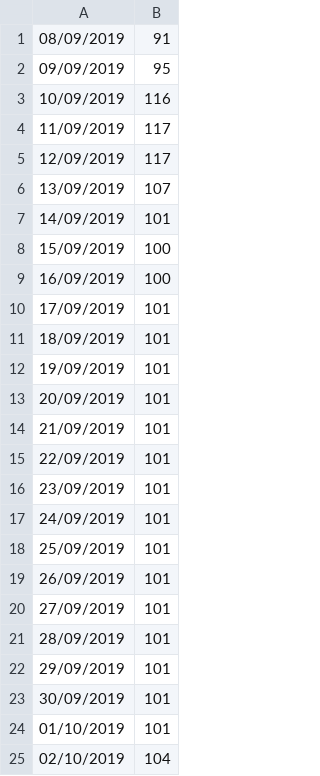
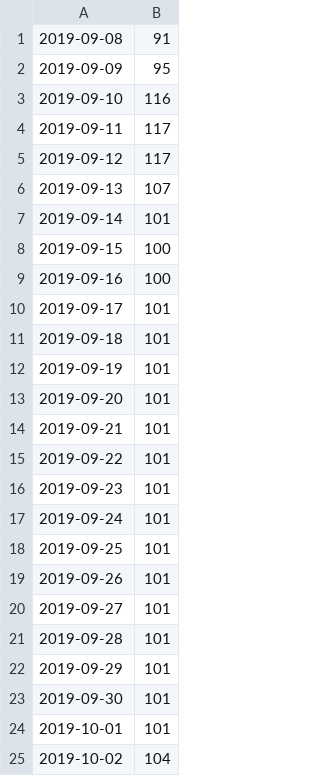
Before and after one commit to tan-yel/flee, a CSV file: dflee_bahamas/source_data/campzone_b.csv, drawn as a sheet.

```diff
--- a/dflee_bahamas/source_data/campzone_b.csv
+++ b/dflee_bahamas/source_data/campzone_b.csv
@@ -1,25 +1,25 @@
-08/09/2019,91
-09/09/2019,95
-10/09/2019,116
-11/09/2019,117
-12/09/2019,117
-13/09/2019,107
-14/09/2019,101
-15/09/2019,100
-16/09/2019,100
-17/09/2019,101
-18/09/2019,101
-19/09/2019,101
-20/09/2019,101
-21/09/2019,101
-22/09/2019,101
-23/09/2019,101
-24/09/2019,101
-25/09/2019,101
-26/09/2019,101
-27/09/2019,101
-28/09/2019,101
-29/09/2019,101
-30/09/2019,101
-01/10/2019,101
-02/10/2019,104
+2019-09-08,91
+2019-09-09,95
+2019-09-10,116
+2019-09-11,117
+2019-09-12,117
+2019-09-13,107
+2019-09-14,101
+2019-09-15,100
+2019-09-16,100
+2019-09-17,101
+2019-09-18,101
+2019-09-19,101
+2019-09-20,101
+2019-09-21,101
+2019-09-22,101
+2019-09-23,101
+2019-09-24,101
+2019-09-25,101
+2019-09-26,101
+2019-09-27,101
+2019-09-28,101
+2019-09-29,101
+2019-09-30,101
+2019-10-01,101
+2019-10-02,104
```
Also changed, not shown: dflee_bahamas/out/out.csv, dflee_bahamas/source_data/campzone_a.csv, 2 other files.
